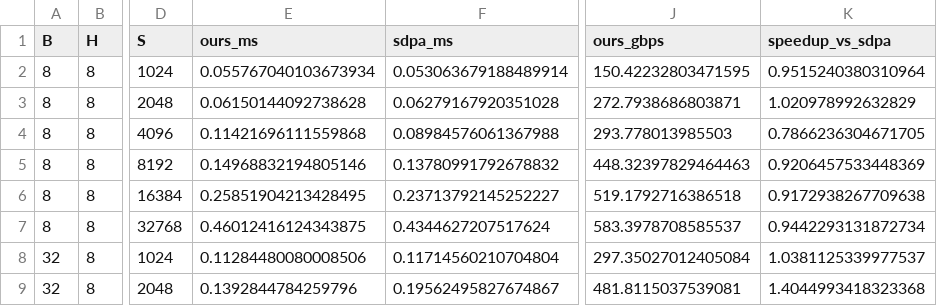
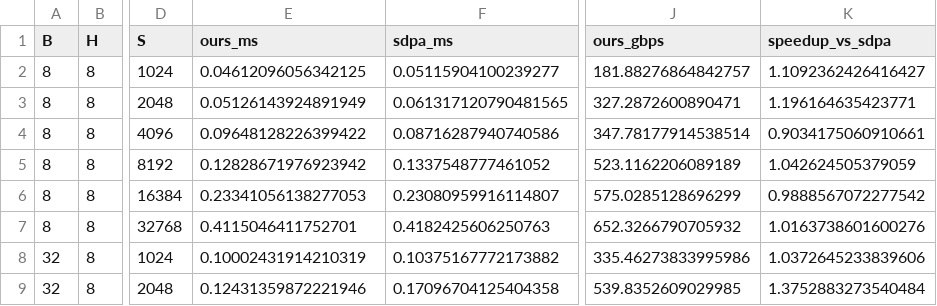
Before and after one commit to Ashuuuri/int8-transformer-kernels, a CSV file: results/attn_decode.csv, drawn as a sheet; only a part is shown, gaps mark what is left out; the diff covers the shown part only; the diff names each change by its address in the sheet, - before the commit and + after, or states it on an @@ line.

```diff
--- a/results/attn_decode.csv
+++ b/results/attn_decode.csv
-E2 (ours_ms): 0.055767040103673934
+E2 (ours_ms): 0.04612096056342125
-F2 (sdpa_ms): 0.053063679188489914
+F2 (sdpa_ms): 0.05115904100239277
-J2 (ours_gbps): 150.42232803471595
+J2 (ours_gbps): 181.88276864842757
-K2 (speedup_vs_sdpa): 0.9515240380310964
+K2 (speedup_vs_sdpa): 1.1092362426416427
-E3 (ours_ms): 0.06150144092738628
+E3 (ours_ms): 0.05126143924891949
-F3 (sdpa_ms): 0.06279167920351028
+F3 (sdpa_ms): 0.061317120790481565
-J3 (ours_gbps): 272.7938686803871
+J3 (ours_gbps): 327.2872600890471
-K3 (speedup_vs_sdpa): 1.020978992632829
+K3 (speedup_vs_sdpa): 1.196164635423771
-E4 (ours_ms): 0.11421696111559868
+E4 (ours_ms): 0.09648128226399422
-F4 (sdpa_ms): 0.08984576061367988
+F4 (sdpa_ms): 0.08716287940740586
-J4 (ours_gbps): 293.778013985503
+J4 (ours_gbps): 347.78177914538514
-K4 (speedup_vs_sdpa): 0.7866236304671705
+K4 (speedup_vs_sdpa): 0.9034175060910661
-E5 (ours_ms): 0.14968832194805146
+E5 (ours_ms): 0.12828671976923942
-F5 (sdpa_ms): 0.13780991792678832
+F5 (sdpa_ms): 0.1337548777461052
-J5 (ours_gbps): 448.32397829464463
+J5 (ours_gbps): 523.1162206089189
-K5 (speedup_vs_sdpa): 0.9206457533448369
+K5 (speedup_vs_sdpa): 1.042624505379059
-E6 (ours_ms): 0.25851904213428495
+E6 (ours_ms): 0.23341056138277053
-F6 (sdpa_ms): 0.23713792145252227
+F6 (sdpa_ms): 0.23080959916114807
-J6 (ours_gbps): 519.1792716386518
+J6 (ours_gbps): 575.0285128696299
-K6 (speedup_vs_sdpa): 0.9172938267709638
+K6 (speedup_vs_sdpa): 0.9888567072277542
-E7 (ours_ms): 0.46012416124343875
+E7 (ours_ms): 0.4115046411752701
-F7 (sdpa_ms): 0.4344627207517624
+F7 (sdpa_ms): 0.4182425606250763
-J7 (ours_gbps): 583.3978708585537
+J7 (ours_gbps): 652.3266790705932
-K7 (speedup_vs_sdpa): 0.9442293131872734
+K7 (speedup_vs_sdpa): 1.0163738601600276
-E8 (ours_ms): 0.11284480080008506
+E8 (ours_ms): 0.10002431914210319
-F8 (sdpa_ms): 0.11714560210704804
+F8 (sdpa_ms): 0.10375167772173882
-J8 (ours_gbps): 297.35027012405084
+J8 (ours_gbps): 335.46273833995986
-K8 (speedup_vs_sdpa): 1.0381125339977537
+K8 (speedup_vs_sdpa): 1.0372645233839606
-E9 (ours_ms): 0.1392844784259796
+E9 (ours_ms): 0.12431359872221946
-F9 (sdpa_ms): 0.19562495827674867
+F9 (sdpa_ms): 0.17096704125404358
-J9 (ours_gbps): 481.8115037539081
+J9 (ours_gbps): 539.8352609029985
-K9 (speedup_vs_sdpa): 1.4044993418323368
+K9 (speedup_vs_sdpa): 1.3752883273540484
```
Also changed, not shown: 93 edited cells elsewhere in this file, results/decode_sota.csv, 10 other files.
